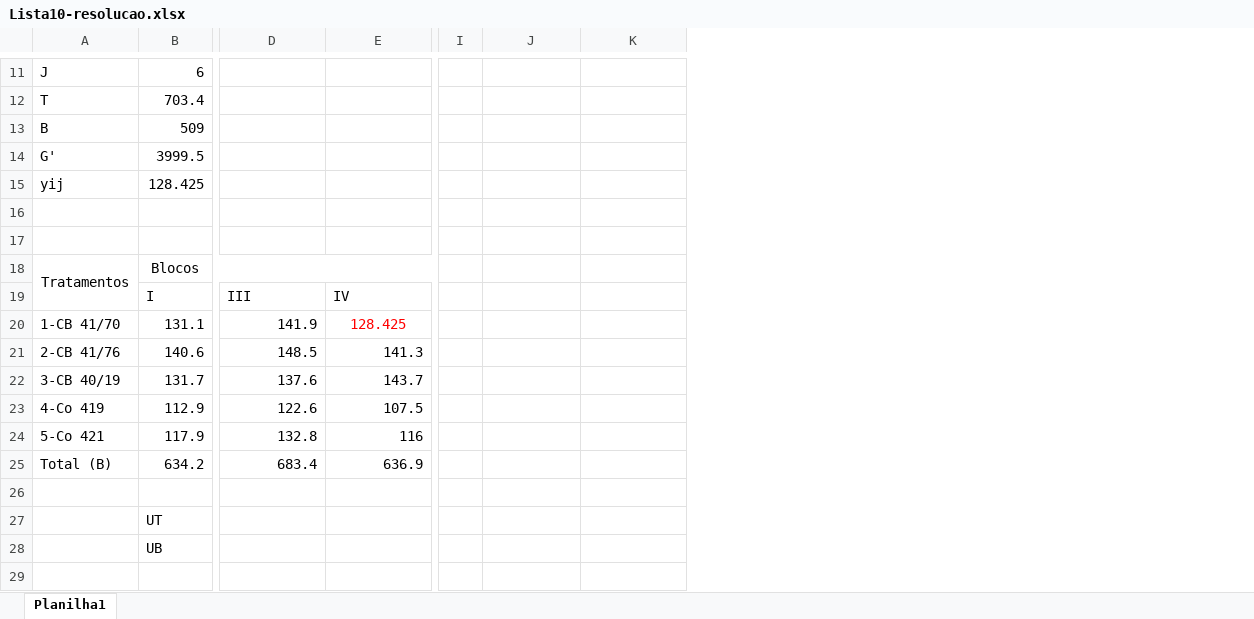
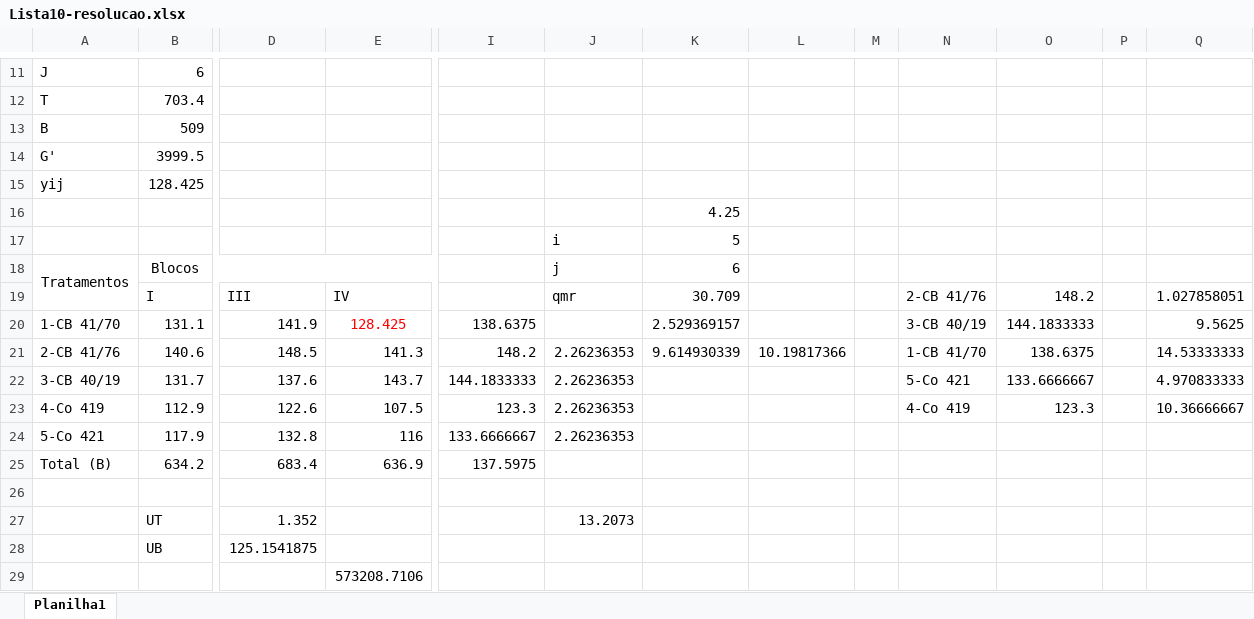
Before and after one commit to arpanosso/experimentacao-agricola-unesp-fcav, an Excel workbook: Listas/Lista10-resolucao.xlsx, sheet Planilha1, drawn as a sheet; only a part is shown, gaps mark what is left out; values as stored, in another font and other column widths than the file's, no borders; removed rows and columns are numbered as before the commit, all else as after; rows hold the shown columns only; the diff covers the shown part only; the diff names each change by its address in the sheet, - before the commit and + after, or states it on an @@ line.

```diff
--- a/Listas/Lista10-resolucao.xlsx (sheet Planilha1)
+++ b/Listas/Lista10-resolucao.xlsx (sheet Planilha1)
-column I, empty
+column I, rows 20-25: 138.6375 | 148.2 | 144.1833333 | 123.3 | 133.6666667 | 137.5975
+column L, row 21: 10.19817366
+column M, empty
+column N, rows 19-23: 2-CB 41/76 | 3-CB 40/19 | 1-CB 41/70 | 5-Co 421 | 4-Co 419
+column O, rows 19-23: 148.2 | 144.1833333 | 138.6375 | 133.6666667 | 123.3
+column P, empty
+column Q, rows 19-23: 1.027858051 | 9.5625 | 14.53333333 | 4.970833333 | 10.36666667
-K16: (empty)
+K16: 4.25
-row 17: (empty)
+row 17:  |  |  |  |  | i | 5
-J18: (empty)
+J18: j
-K18: (empty)
+K18: 6
-J19: (empty)
+J19: qmr
-K19: (empty)
+K19: 30.709
-K20: (empty)
+K20: 2.529369157
-J21:J24: (empty)
+J21:J24: 2.26236353
-K21: (empty)
+K21: 9.614930339
-D27: (empty)
+D27: 1.352
-J27: (empty)
+J27: 13.2073
-D28: (empty)
+D28: 125.1541875
-E29: (empty)
+E29: 573208.7106
```
Also changed, not shown: 20 edited cells elsewhere in this sheet, misc/exer_aula_7.xlsx, 3 other files.
